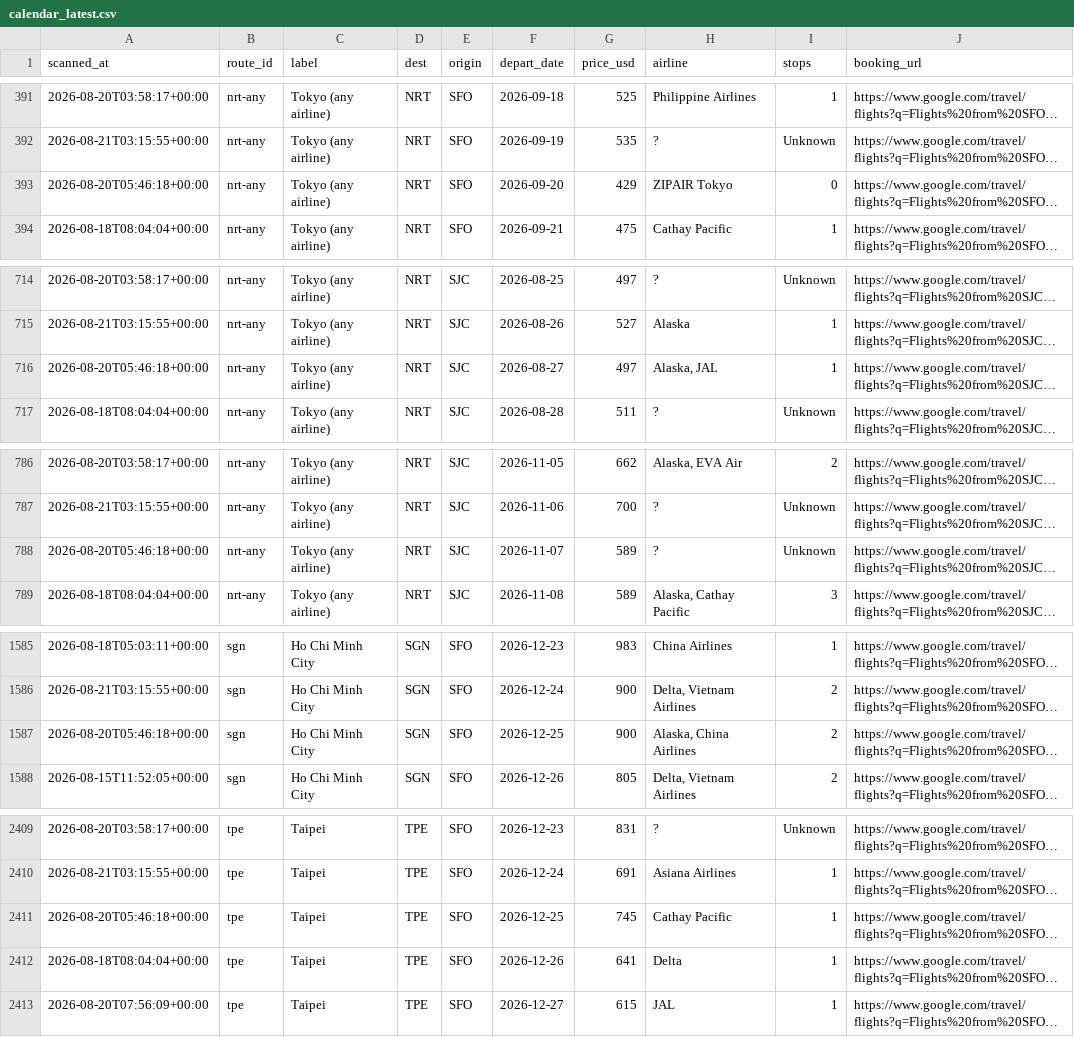
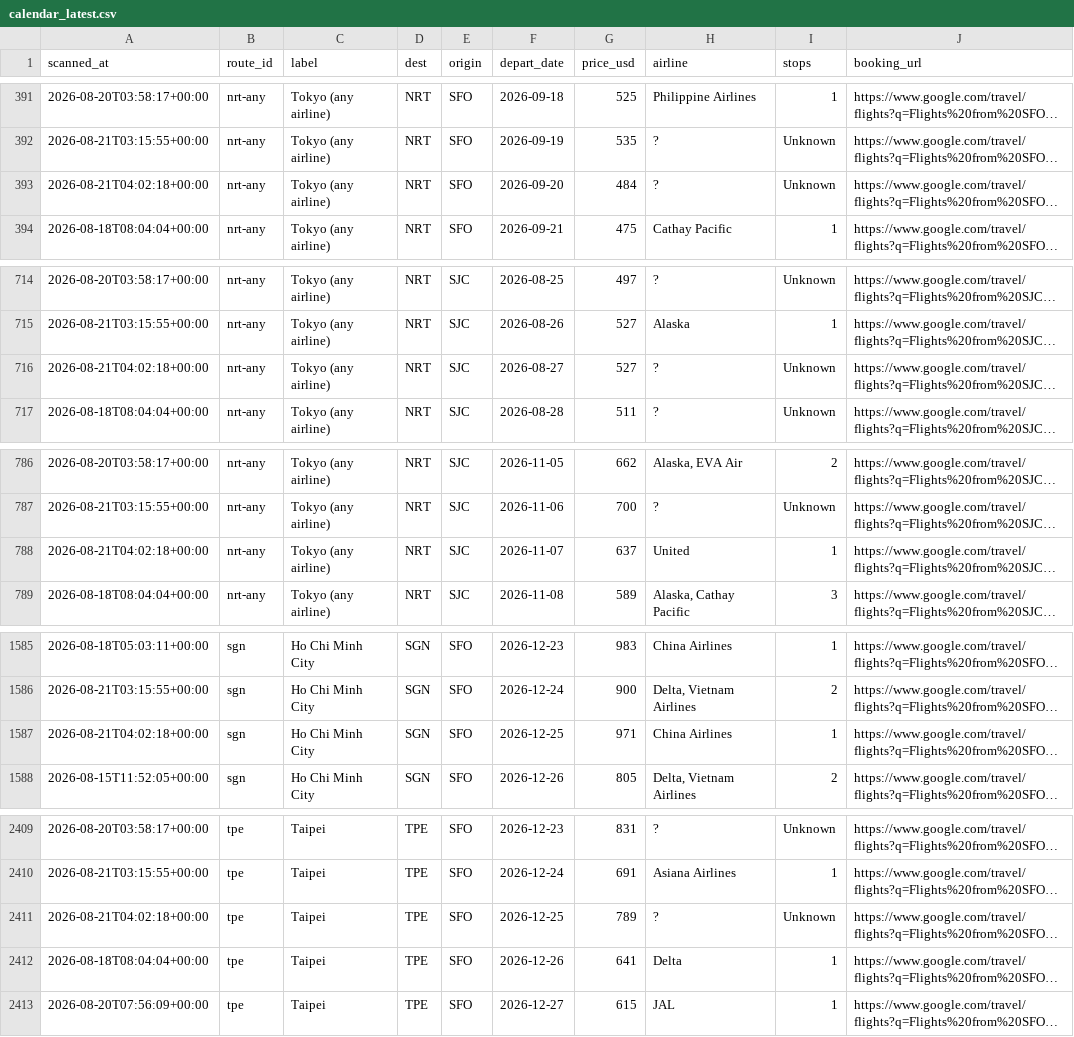
Before and after one commit to vanqd3216-dev/fare-tracker, a CSV file: calendar_latest.csv, drawn as a sheet; only a part is shown, gaps mark what is left out; long unchanged cells end in …; the diff covers the shown part only; the diff names each change by its address in the sheet, - before the commit and + after, or states it on an @@ line.

```diff
--- a/calendar_latest.csv
+++ b/calendar_latest.csv
-A393 (scanned_at): 2026-08-20T05:46:18+00:00
+A393 (scanned_at): 2026-08-21T04:02:18+00:00
-G393 (price_usd): 429
+G393 (price_usd): 484
-H393 (airline): ZIPAIR Tokyo
+H393 (airline): ?
-I393 (stops): 0
+I393 (stops): Unknown
-A716 (scanned_at): 2026-08-20T05:46:18+00:00
+A716 (scanned_at): 2026-08-21T04:02:18+00:00
-G716 (price_usd): 497
+G716 (price_usd): 527
-H716 (airline): Alaska, JAL
+H716 (airline): ?
-I716 (stops): 1
+I716 (stops): Unknown
-A788 (scanned_at): 2026-08-20T05:46:18+00:00
+A788 (scanned_at): 2026-08-21T04:02:18+00:00
-G788 (price_usd): 589
+G788 (price_usd): 637
-H788 (airline): ?
+H788 (airline): United
-I788 (stops): Unknown
+I788 (stops): 1
-A1587 (scanned_at): 2026-08-20T05:46:18+00:00
+A1587 (scanned_at): 2026-08-21T04:02:18+00:00
-G1587 (price_usd): 900
+G1587 (price_usd): 971
-H1587 (airline): Alaska, China Airlines
+H1587 (airline): China Airlines
-I1587 (stops): 2
+I1587 (stops): 1
-A2411 (scanned_at): 2026-08-20T05:46:18+00:00
+A2411 (scanned_at): 2026-08-21T04:02:18+00:00
-G2411 (price_usd): 745
+G2411 (price_usd): 789
-H2411 (airline): Cathay Pacific
+H2411 (airline): ?
-I2411 (stops): 1
+I2411 (stops): Unknown
```
Also changed, not shown: 153 edited cells elsewhere in this file.
